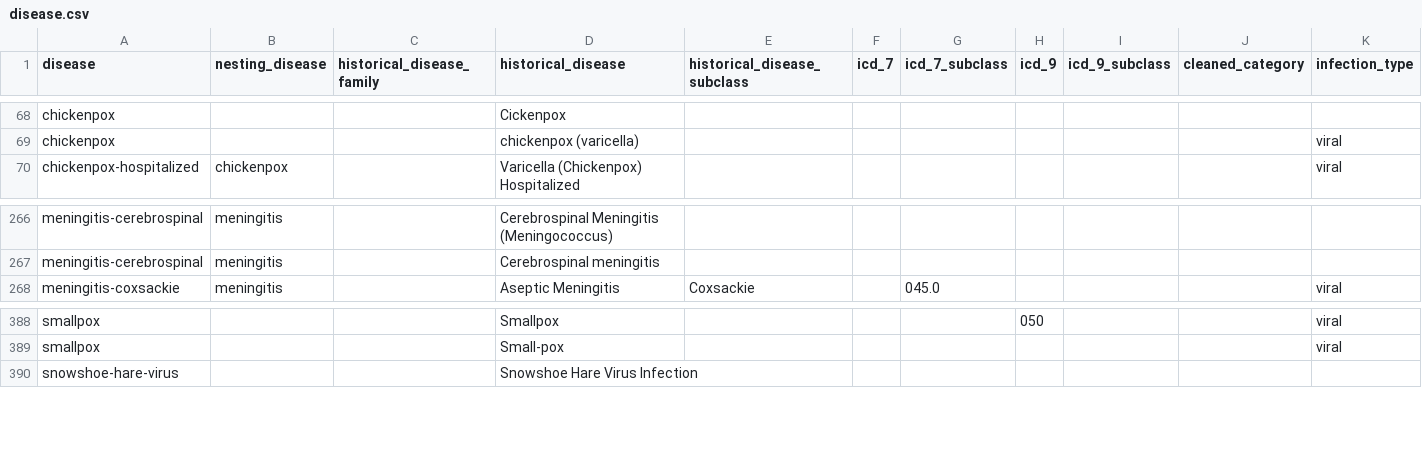
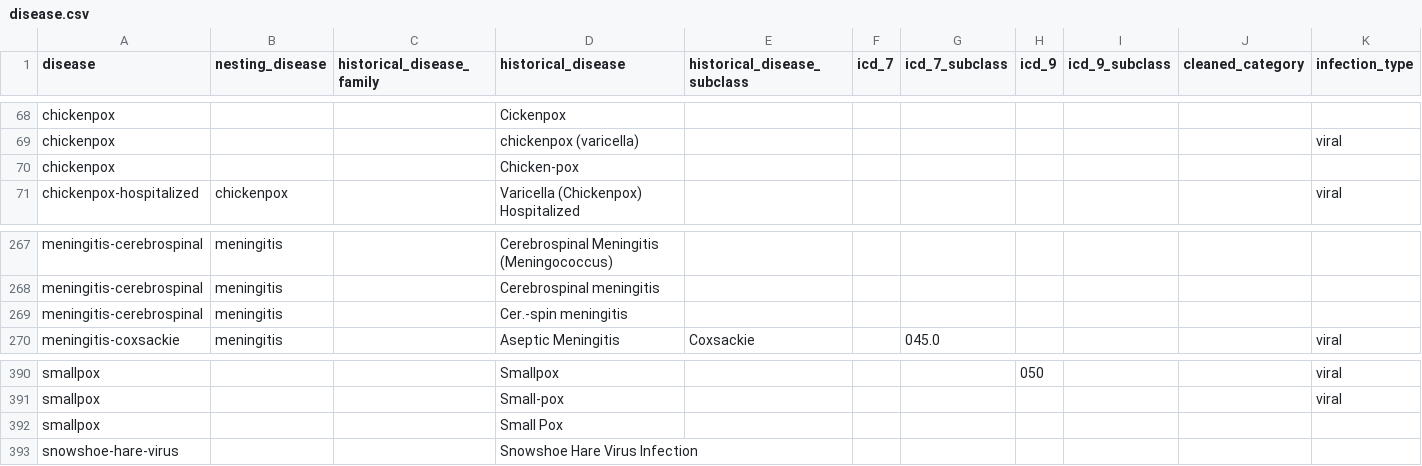
Before and after one commit to canmod/iidda, a CSV file: lookup-tables/disease.csv, drawn as a sheet; only a part is shown, gaps mark what is left out; rows hold the shown columns only; the diff names each change by its address in the sheet, - before the commit and + after, or states it on an @@ line.

Commit message:
:rocket: update disease lookup table

```diff
--- a/lookup-tables/disease.csv
+++ b/lookup-tables/disease.csv
+row 70: chickenpox |  |  | Chicken-pox
+row 269: meningitis-cerebrospinal | meningitis |  | Cer.-spin meningitis
+row 392: smallpox |  |  | Small Pox
```
